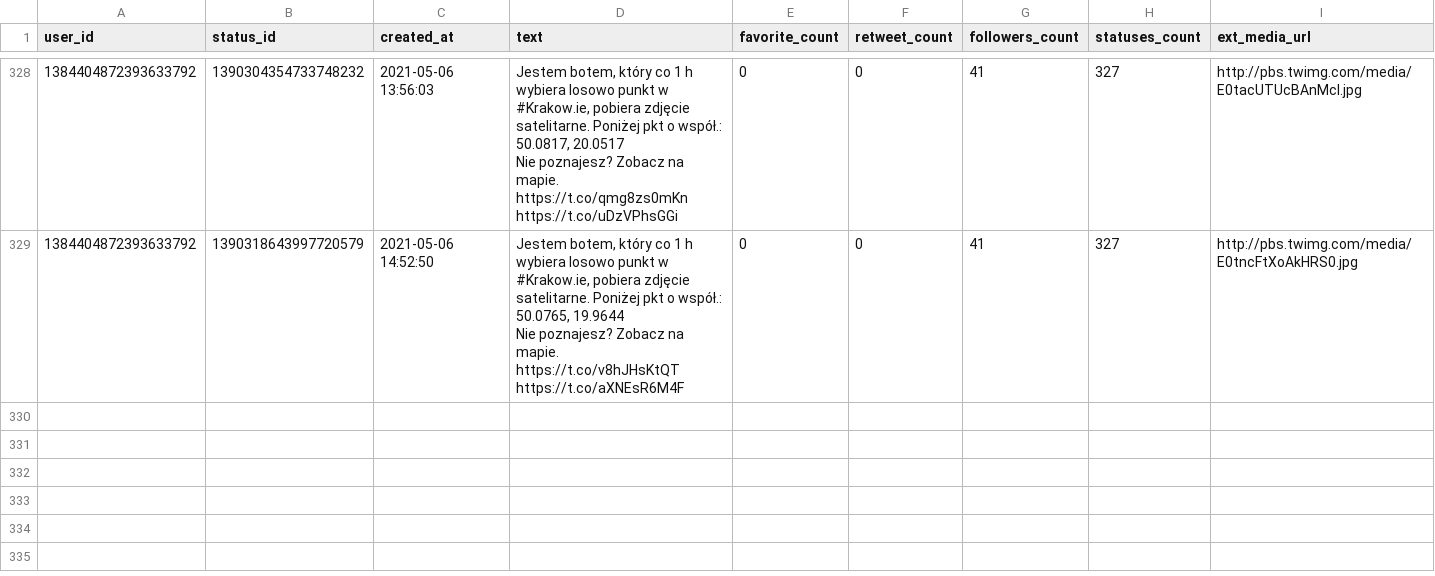
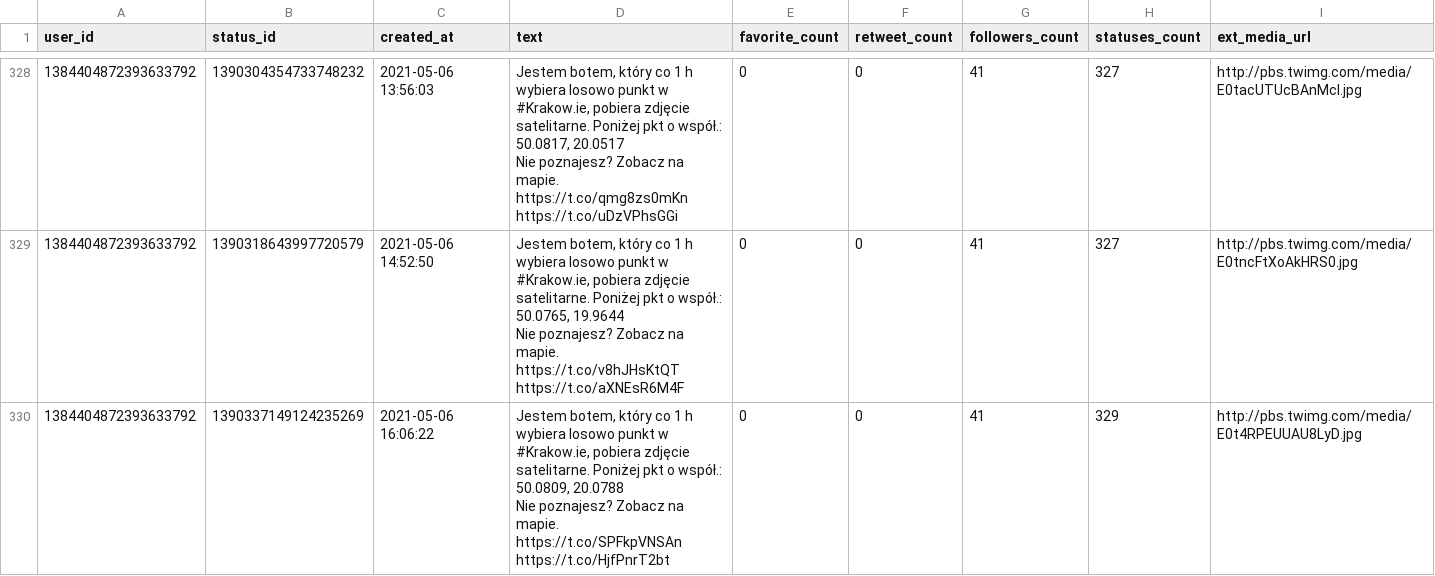
Before and after one commit to sms1962/BotKrakow, a CSV file: data/archiwum_twitow.csv, drawn as a sheet; only a part is shown, gaps mark what is left out; ↵ is a line break in a cell; the diff names each change by its address in the sheet, - before the commit and + after, or states it on an @@ line.

Commit message:
Zapisanie nowych twitow

```diff
--- a/data/archiwum_twitow.csv
+++ b/data/archiwum_twitow.csv
+row 330: 1384404872393633792 | 1390337149124235269 | 2021-05-06 16:06:22 | Jestem botem, który co 1 h wybiera losowo punkt w #Krakow.ie, pobiera zdjęcie satelitarne. Poniżej pkt o współ.: 50.0809, 20.0788 ↵ Nie poznajesz? Zobacz na mapie. https://t.co/SPFkpVNSAn https://t.co/HjfPnrT2bt | 0 | 0 | 41 | 329 | http://pbs.twimg.com/media/E0t4RPEUUAU8LyD.jpg
```
Also changed, not shown: 1 other file.
